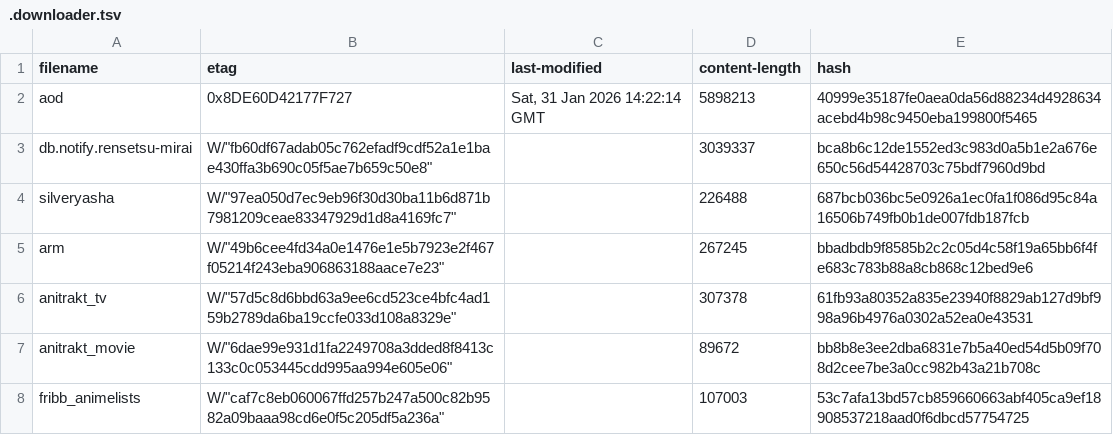
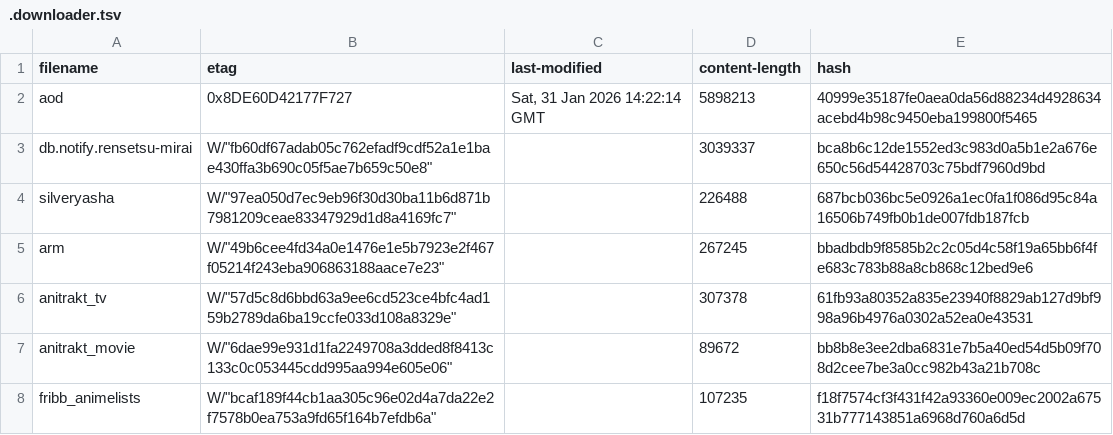
Before and after one commit to nattadasu/animeApi, a TSV file: database/raw/.downloader.tsv, drawn as a sheet.

```diff
--- a/database/raw/.downloader.tsv
+++ b/database/raw/.downloader.tsv
@@ -7,2 +7,2 @@ anitrakt_tv	W/"57d5c8d6bbd63a9ee6cd523ce4bfc4ad159b2789da6ba19ccfe033d108a8329e"
 anitrakt_movie	W/"6dae99e931d1fa2249708a3dded8f8413c133c0c053445cdd995aa994e605e06"		89672	bb8b8e3ee2dba6831e7b5a40ed54d5b09f708d2cee7be3a0cc982b43a21b708c
-fribb_animelists	W/"caf7c8eb060067ffd257b247a500c82b9582a09baaa98cd6e0f5c205df5a236a"		107003	53c7afa13bd57cb859660663abf405ca9ef18908537218aad0f6dbcd57754725
+fribb_animelists	W/"bcaf189f44cb1aa305c96e02d4a7da22e2f7578b0ea753a9fd65f164b7efdb6a"		107235	f18f7574cf3f431f42a93360e009ec2002a67531b777143851a6968d760a6d5d
```
Also changed, not shown: 13 other files.
